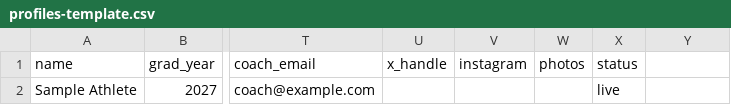
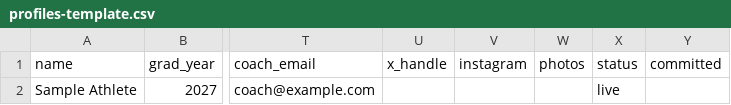
Before and after one commit to wthigpen/gmafocus-cards, a CSV file: profiles-template.csv, drawn as a sheet; only a part is shown, gaps mark what is left out; the diff names each change by its address in the sheet, - before the commit and + after, or states it on an @@ line.

```diff
--- a/profiles-template.csv
+++ b/profiles-template.csv
-Y1: (empty)
+Y1: committed
```
Also changed, not shown: 7 other files.
